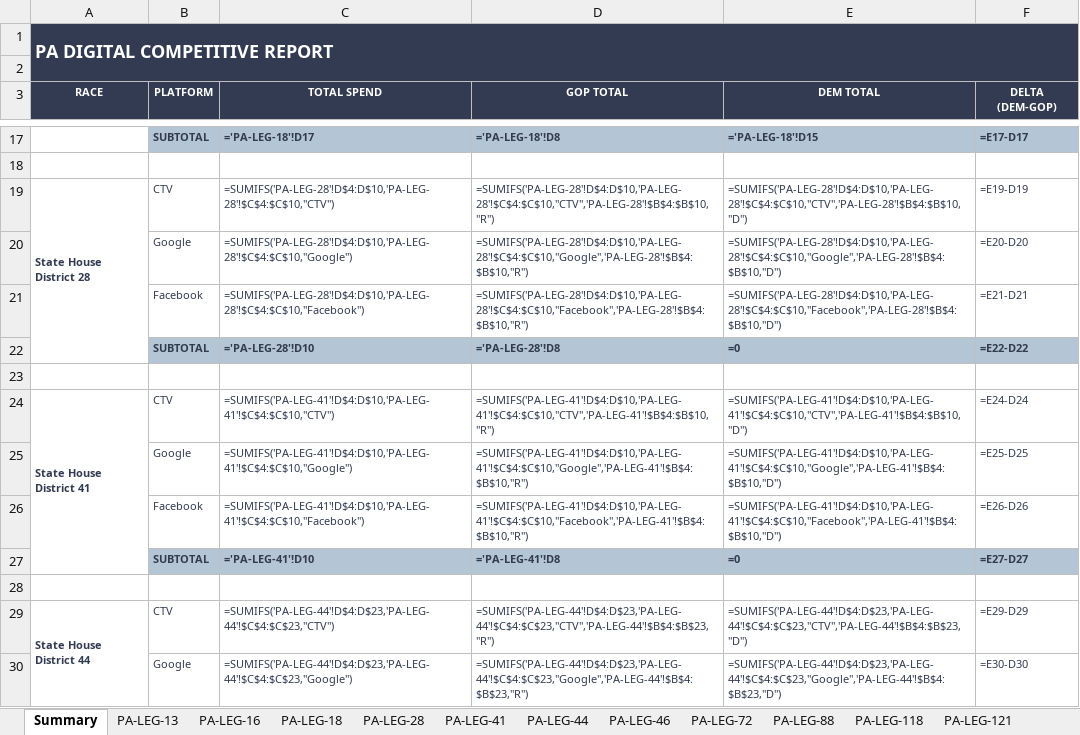
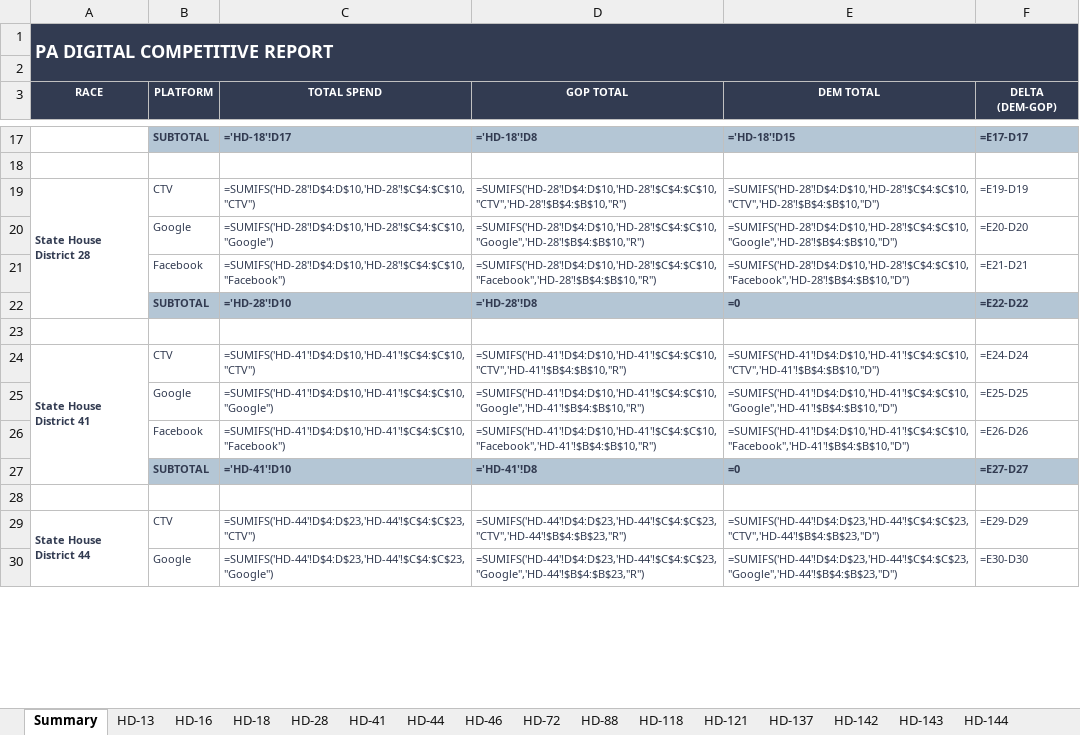
Before and after one commit to ABrauMI/PA-Fund-For-Change-Digicomp, an Excel workbook: reports/PA_Digital_Competitive_Report.xlsx, sheet Summary, drawn as a sheet; only a part is shown, gaps mark what is left out; values as stored, in another font and other column widths than the file's, no borders; formulas are shown in place of their values; charts and pictures and conditional formats not drawn; the diff covers the shown part only; the diff names each change by its address in the sheet, - before the commit and + after, or states it on an @@ line.

```diff
--- a/reports/PA_Digital_Competitive_Report.xlsx (sheet Summary)
+++ b/reports/PA_Digital_Competitive_Report.xlsx (sheet Summary)
-sheet tab: PA-LEG-13
+sheet tab: HD-13
-sheet tab: PA-LEG-16
+sheet tab: HD-16
-sheet tab: PA-LEG-18
+sheet tab: HD-18
-sheet tab: PA-LEG-28
+sheet tab: HD-28
-sheet tab: PA-LEG-41
+sheet tab: HD-41
-sheet tab: PA-LEG-44
+sheet tab: HD-44
-sheet tab: PA-LEG-46
+sheet tab: HD-46
-sheet tab: PA-LEG-72
+sheet tab: HD-72
-sheet tab: PA-LEG-88
+sheet tab: HD-88
-sheet tab: PA-LEG-118
+sheet tab: HD-118
-sheet tab: PA-LEG-121
+sheet tab: HD-121
-C17 (TOTAL SPEND): ='PA-LEG-18'!D17
+C17 (TOTAL SPEND): ='HD-18'!D17
-D17 (GOP TOTAL): ='PA-LEG-18'!D8
+D17 (GOP TOTAL): ='HD-18'!D8
-E17 (DEM TOTAL): ='PA-LEG-18'!D15
+E17 (DEM TOTAL): ='HD-18'!D15
-C19 (TOTAL SPEND): =SUMIFS('PA-LEG-28'!D$4:D$10,'PA-LEG-28'!$C$4:$C$10,"CTV")
+C19 (TOTAL SPEND): =SUMIFS('HD-28'!D$4:D$10,'HD-28'!$C$4:$C$10,"CTV")
-D19 (GOP TOTAL): =SUMIFS('PA-LEG-28'!D$4:D$10,'PA-LEG-28'!$C$4:$C$10,"CTV",'PA-LEG-28'!$B$4:$B$10,"R")
+D19 (GOP TOTAL): =SUMIFS('HD-28'!D$4:D$10,'HD-28'!$C$4:$C$10,"CTV",'HD-28'!$B$4:$B$10,"R")
-E19 (DEM TOTAL): =SUMIFS('PA-LEG-28'!D$4:D$10,'PA-LEG-28'!$C$4:$C$10,"CTV",'PA-LEG-28'!$B$4:$B$10,"D")
+E19 (DEM TOTAL): =SUMIFS('HD-28'!D$4:D$10,'HD-28'!$C$4:$C$10,"CTV",'HD-28'!$B$4:$B$10,"D")
-C20 (TOTAL SPEND): =SUMIFS('PA-LEG-28'!D$4:D$10,'PA-LEG-28'!$C$4:$C$10,"Google")
+C20 (TOTAL SPEND): =SUMIFS('HD-28'!D$4:D$10,'HD-28'!$C$4:$C$10,"Google")
-D20 (GOP TOTAL): =SUMIFS('PA-LEG-28'!D$4:D$10,'PA-LEG-28'!$C$4:$C$10,"Google",'PA-LEG-28'!$B$4:$B$10,"R")
+D20 (GOP TOTAL): =SUMIFS('HD-28'!D$4:D$10,'HD-28'!$C$4:$C$10,"Google",'HD-28'!$B$4:$B$10,"R")
-E20 (DEM TOTAL): =SUMIFS('PA-LEG-28'!D$4:D$10,'PA-LEG-28'!$C$4:$C$10,"Google",'PA-LEG-28'!$B$4:$B$10,"D")
+E20 (DEM TOTAL): =SUMIFS('HD-28'!D$4:D$10,'HD-28'!$C$4:$C$10,"Google",'HD-28'!$B$4:$B$10,"D")
-C21 (TOTAL SPEND): =SUMIFS('PA-LEG-28'!D$4:D$10,'PA-LEG-28'!$C$4:$C$10,"Facebook")
+C21 (TOTAL SPEND): =SUMIFS('HD-28'!D$4:D$10,'HD-28'!$C$4:$C$10,"Facebook")
-D21 (GOP TOTAL): =SUMIFS('PA-LEG-28'!D$4:D$10,'PA-LEG-28'!$C$4:$C$10,"Facebook",'PA-LEG-28'!$B$4:$B$10,"R")
+D21 (GOP TOTAL): =SUMIFS('HD-28'!D$4:D$10,'HD-28'!$C$4:$C$10,"Facebook",'HD-28'!$B$4:$B$10,"R")
-E21 (DEM TOTAL): =SUMIFS('PA-LEG-28'!D$4:D$10,'PA-LEG-28'!$C$4:$C$10,"Facebook",'PA-LEG-28'!$B$4:$B$10,"D")
+E21 (DEM TOTAL): =SUMIFS('HD-28'!D$4:D$10,'HD-28'!$C$4:$C$10,"Facebook",'HD-28'!$B$4:$B$10,"D")
-C22 (TOTAL SPEND): ='PA-LEG-28'!D10
+C22 (TOTAL SPEND): ='HD-28'!D10
-D22 (GOP TOTAL): ='PA-LEG-28'!D8
+D22 (GOP TOTAL): ='HD-28'!D8
-C24 (TOTAL SPEND): =SUMIFS('PA-LEG-41'!D$4:D$10,'PA-LEG-41'!$C$4:$C$10,"CTV")
+C24 (TOTAL SPEND): =SUMIFS('HD-41'!D$4:D$10,'HD-41'!$C$4:$C$10,"CTV")
-D24 (GOP TOTAL): =SUMIFS('PA-LEG-41'!D$4:D$10,'PA-LEG-41'!$C$4:$C$10,"CTV",'PA-LEG-41'!$B$4:$B$10,"R")
+D24 (GOP TOTAL): =SUMIFS('HD-41'!D$4:D$10,'HD-41'!$C$4:$C$10,"CTV",'HD-41'!$B$4:$B$10,"R")
-E24 (DEM TOTAL): =SUMIFS('PA-LEG-41'!D$4:D$10,'PA-LEG-41'!$C$4:$C$10,"CTV",'PA-LEG-41'!$B$4:$B$10,"D")
+E24 (DEM TOTAL): =SUMIFS('HD-41'!D$4:D$10,'HD-41'!$C$4:$C$10,"CTV",'HD-41'!$B$4:$B$10,"D")
-C25 (TOTAL SPEND): =SUMIFS('PA-LEG-41'!D$4:D$10,'PA-LEG-41'!$C$4:$C$10,"Google")
+C25 (TOTAL SPEND): =SUMIFS('HD-41'!D$4:D$10,'HD-41'!$C$4:$C$10,"Google")
-D25 (GOP TOTAL): =SUMIFS('PA-LEG-41'!D$4:D$10,'PA-LEG-41'!$C$4:$C$10,"Google",'PA-LEG-41'!$B$4:$B$10,"R")
+D25 (GOP TOTAL): =SUMIFS('HD-41'!D$4:D$10,'HD-41'!$C$4:$C$10,"Google",'HD-41'!$B$4:$B$10,"R")
-E25 (DEM TOTAL): =SUMIFS('PA-LEG-41'!D$4:D$10,'PA-LEG-41'!$C$4:$C$10,"Google",'PA-LEG-41'!$B$4:$B$10,"D")
+E25 (DEM TOTAL): =SUMIFS('HD-41'!D$4:D$10,'HD-41'!$C$4:$C$10,"Google",'HD-41'!$B$4:$B$10,"D")
-C26 (TOTAL SPEND): =SUMIFS('PA-LEG-41'!D$4:D$10,'PA-LEG-41'!$C$4:$C$10,"Facebook")
+C26 (TOTAL SPEND): =SUMIFS('HD-41'!D$4:D$10,'HD-41'!$C$4:$C$10,"Facebook")
-D26 (GOP TOTAL): =SUMIFS('PA-LEG-41'!D$4:D$10,'PA-LEG-41'!$C$4:$C$10,"Facebook",'PA-LEG-41'!$B$4:$B$10,"R")
+D26 (GOP TOTAL): =SUMIFS('HD-41'!D$4:D$10,'HD-41'!$C$4:$C$10,"Facebook",'HD-41'!$B$4:$B$10,"R")
-E26 (DEM TOTAL): =SUMIFS('PA-LEG-41'!D$4:D$10,'PA-LEG-41'!$C$4:$C$10,"Facebook",'PA-LEG-41'!$B$4:$B$10,"D")
+E26 (DEM TOTAL): =SUMIFS('HD-41'!D$4:D$10,'HD-41'!$C$4:$C$10,"Facebook",'HD-41'!$B$4:$B$10,"D")
-C27 (TOTAL SPEND): ='PA-LEG-41'!D10
+C27 (TOTAL SPEND): ='HD-41'!D10
-D27 (GOP TOTAL): ='PA-LEG-41'!D8
+D27 (GOP TOTAL): ='HD-41'!D8
-C29 (TOTAL SPEND): =SUMIFS('PA-LEG-44'!D$4:D$23,'PA-LEG-44'!$C$4:$C$23,"CTV")
+C29 (TOTAL SPEND): =SUMIFS('HD-44'!D$4:D$23,'HD-44'!$C$4:$C$23,"CTV")
-D29 (GOP TOTAL): =SUMIFS('PA-LEG-44'!D$4:D$23,'PA-LEG-44'!$C$4:$C$23,"CTV",'PA-LEG-44'!$B$4:$B$23,"R")
+D29 (GOP TOTAL): =SUMIFS('HD-44'!D$4:D$23,'HD-44'!$C$4:$C$23,"CTV",'HD-44'!$B$4:$B$23,"R")
-E29 (DEM TOTAL): =SUMIFS('PA-LEG-44'!D$4:D$23,'PA-LEG-44'!$C$4:$C$23,"CTV",'PA-LEG-44'!$B$4:$B$23,"D")
+E29 (DEM TOTAL): =SUMIFS('HD-44'!D$4:D$23,'HD-44'!$C$4:$C$23,"CTV",'HD-44'!$B$4:$B$23,"D")
-C30 (TOTAL SPEND): =SUMIFS('PA-LEG-44'!D$4:D$23,'PA-LEG-44'!$C$4:$C$23,"Google")
+C30 (TOTAL SPEND): =SUMIFS('HD-44'!D$4:D$23,'HD-44'!$C$4:$C$23,"Google")
-D30 (GOP TOTAL): =SUMIFS('PA-LEG-44'!D$4:D$23,'PA-LEG-44'!$C$4:$C$23,"Google",'PA-LEG-44'!$B$4:$B$23,"R")
+D30 (GOP TOTAL): =SUMIFS('HD-44'!D$4:D$23,'HD-44'!$C$4:$C$23,"Google",'HD-44'!$B$4:$B$23,"R")
-E30 (DEM TOTAL): =SUMIFS('PA-LEG-44'!D$4:D$23,'PA-LEG-44'!$C$4:$C$23,"Google",'PA-LEG-44'!$B$4:$B$23,"D")
+E30 (DEM TOTAL): =SUMIFS('HD-44'!D$4:D$23,'HD-44'!$C$4:$C$23,"Google",'HD-44'!$B$4:$B$23,"D")
```
Also changed, not shown: 235 edited cells elsewhere in this sheet, other sheet tabs, 1 other file.
